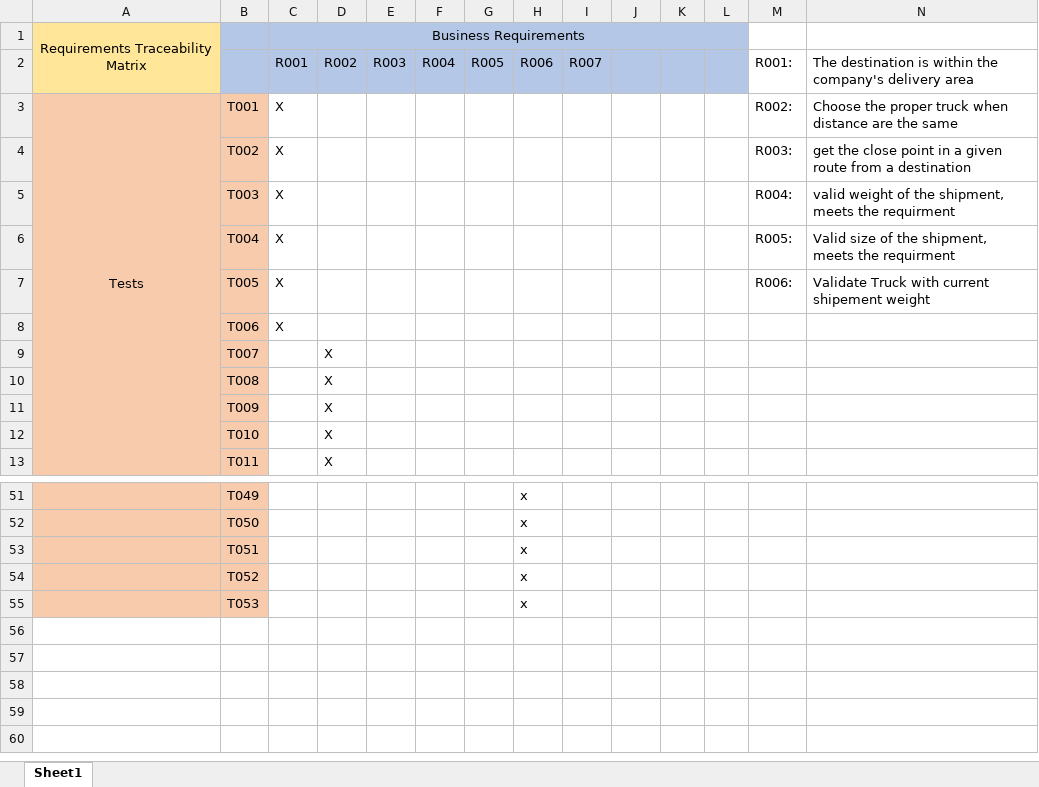
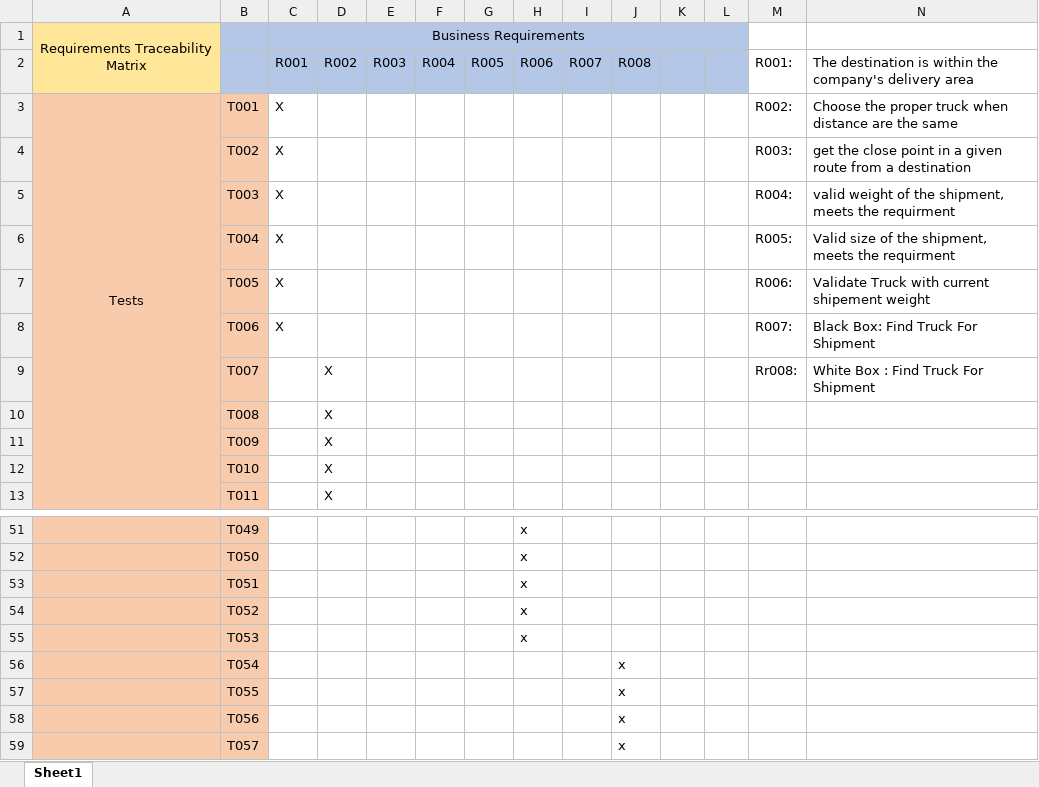
Before and after one commit to chienaeae/Summer24-SFT221-NGG-6, an Excel workbook: Documents/Testing/Test Documents/traceability-matrix.xlsx, sheet Sheet1, drawn as a sheet; only a part is shown, gaps mark what is left out; values as stored, in another font and other column widths than the file's, no borders; the diff names each change by its address in the sheet, - before the commit and + after, or states it on an @@ line.

```diff
--- a/Documents/Testing/Test Documents/traceability-matrix.xlsx (sheet Sheet1)
+++ b/Documents/Testing/Test Documents/traceability-matrix.xlsx (sheet Sheet1)
-J2: (empty)
+J2: R008
-M8: (empty)
+M8: R007:
-N8: (empty)
+N8: Black Box: Find Truck For Shipment
-M9: (empty)
+M9: Rr008:
-N9: (empty)
+N9: White Box : Find Truck For Shipment
+row 56:  | T054 |  |  |  |  |  |  |  | x
+row 57:  | T055 |  |  |  |  |  |  |  | x
+row 58:  | T056 |  |  |  |  |  |  |  | x
+row 59:  | T057 |  |  |  |  |  |  |  | x
```
Also changed, not shown: 1 other file.
